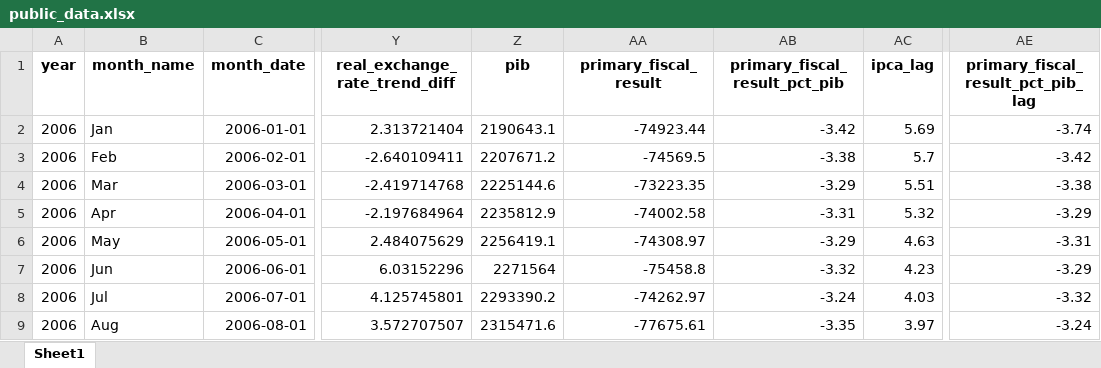
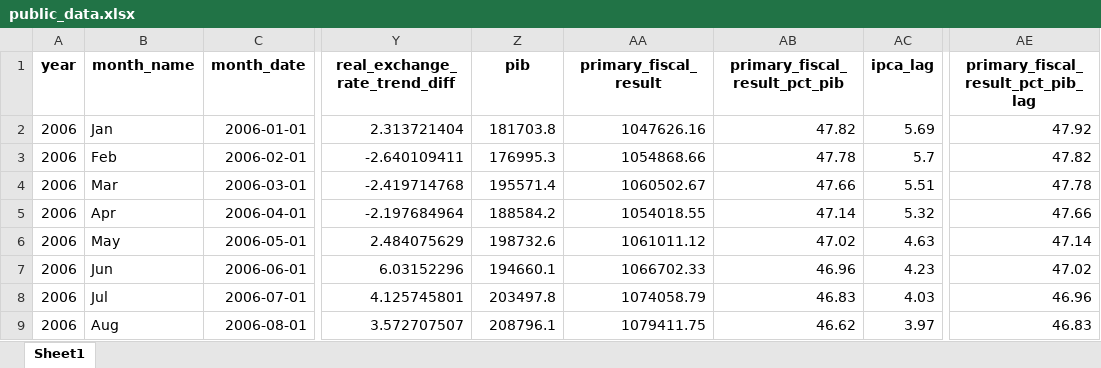
Before and after one commit to matheusrmorgado/inflation-expectation, an Excel workbook: data/public_data.xlsx, sheet Sheet1, drawn as a sheet; only a part is shown, gaps mark what is left out; values as stored, in another font and other column widths than the file's, no borders; the diff covers the shown part only; the diff names each change by its address in the sheet, - before the commit and + after, or states it on an @@ line.

```diff
--- a/data/public_data.xlsx (sheet Sheet1)
+++ b/data/public_data.xlsx (sheet Sheet1)
-Z2 (pib): 2190643.1
+Z2 (pib): 181703.8
-AA2 (primary_fiscal_result): -74923.44
+AA2 (primary_fiscal_result): 1047626.16
-AB2 (primary_fiscal_result_pct_pib): -3.42
+AB2 (primary_fiscal_result_pct_pib): 47.82
-AE2: -3.74
+AE2: 47.92
-Z3 (pib): 2207671.2
+Z3 (pib): 176995.3
-AA3 (primary_fiscal_result): -74569.5
+AA3 (primary_fiscal_result): 1054868.66
-AB3 (primary_fiscal_result_pct_pib): -3.38
+AB3 (primary_fiscal_result_pct_pib): 47.78
-AE3: -3.42
+AE3: 47.82
-Z4 (pib): 2225144.6
+Z4 (pib): 195571.4
-AA4 (primary_fiscal_result): -73223.35
+AA4 (primary_fiscal_result): 1060502.67
-AB4 (primary_fiscal_result_pct_pib): -3.29
+AB4 (primary_fiscal_result_pct_pib): 47.66
-AE4: -3.38
+AE4: 47.78
-Z5 (pib): 2235812.9
+Z5 (pib): 188584.2
-AA5 (primary_fiscal_result): -74002.58
+AA5 (primary_fiscal_result): 1054018.55
-AB5 (primary_fiscal_result_pct_pib): -3.31
+AB5 (primary_fiscal_result_pct_pib): 47.14
-AE5: -3.29
+AE5: 47.66
-Z6 (pib): 2256419.1
+Z6 (pib): 198732.6
-AA6 (primary_fiscal_result): -74308.97
+AA6 (primary_fiscal_result): 1061011.12
-AB6 (primary_fiscal_result_pct_pib): -3.29
+AB6 (primary_fiscal_result_pct_pib): 47.02
-AE6: -3.31
+AE6: 47.14
-Z7 (pib): 2271564
+Z7 (pib): 194660.1
-AA7 (primary_fiscal_result): -75458.8
+AA7 (primary_fiscal_result): 1066702.33
-AB7 (primary_fiscal_result_pct_pib): -3.32
+AB7 (primary_fiscal_result_pct_pib): 46.96
-AE7: -3.29
+AE7: 47.02
-Z8 (pib): 2293390.2
+Z8 (pib): 203497.8
-AA8 (primary_fiscal_result): -74262.97
+AA8 (primary_fiscal_result): 1074058.79
-AB8 (primary_fiscal_result_pct_pib): -3.24
+AB8 (primary_fiscal_result_pct_pib): 46.83
-AE8: -3.32
+AE8: 46.96
-Z9 (pib): 2315471.6
+Z9 (pib): 208796.1
-AA9 (primary_fiscal_result): -77675.61
+AA9 (primary_fiscal_result): 1079411.75
-AB9 (primary_fiscal_result_pct_pib): -3.35
+AB9 (primary_fiscal_result_pct_pib): 46.62
-AE9: -3.24
+AE9: 46.83
```
Also changed, not shown: 808 edited cells elsewhere in this sheet, 1 other file.
